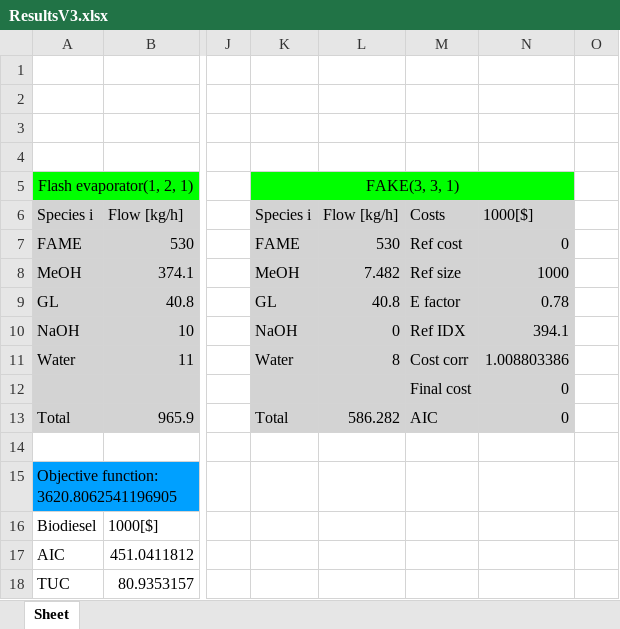
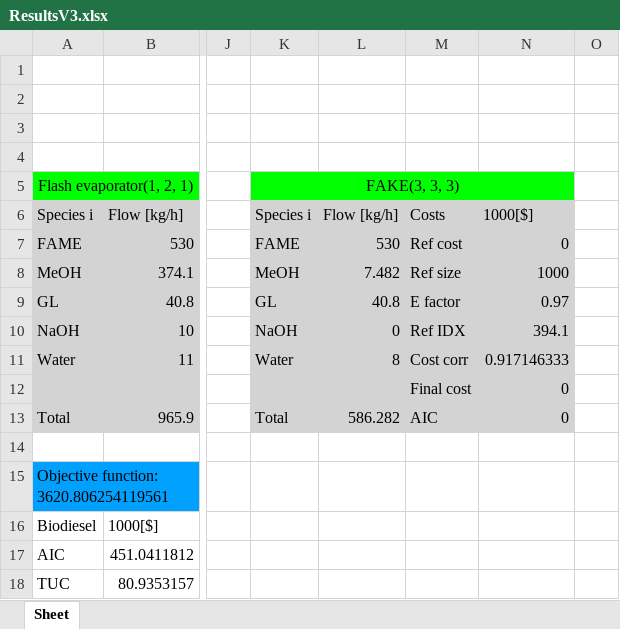
Before and after one commit to VincentReurslag/Superstructure_github, an Excel workbook: ResultsV3.xlsx, sheet Sheet, drawn as a sheet; only a part is shown, gaps mark what is left out; values as stored, in another font and other column widths than the file's, no borders; the diff names each change by its address in the sheet, - before the commit and + after, or states it on an @@ line.

```diff
--- a/ResultsV3.xlsx (sheet Sheet)
+++ b/ResultsV3.xlsx (sheet Sheet)
-K5: FAKE(3, 3, 1)
+K5: FAKE(3, 3, 3)
-N9: 0.78
+N9: 0.97
-N11: 1.008803386
+N11: 0.917146333
-A15: Objective function: 3620.8062541196905
+A15: Objective function: 3620.806254119561
```
Also changed, not shown: 1 other file.
